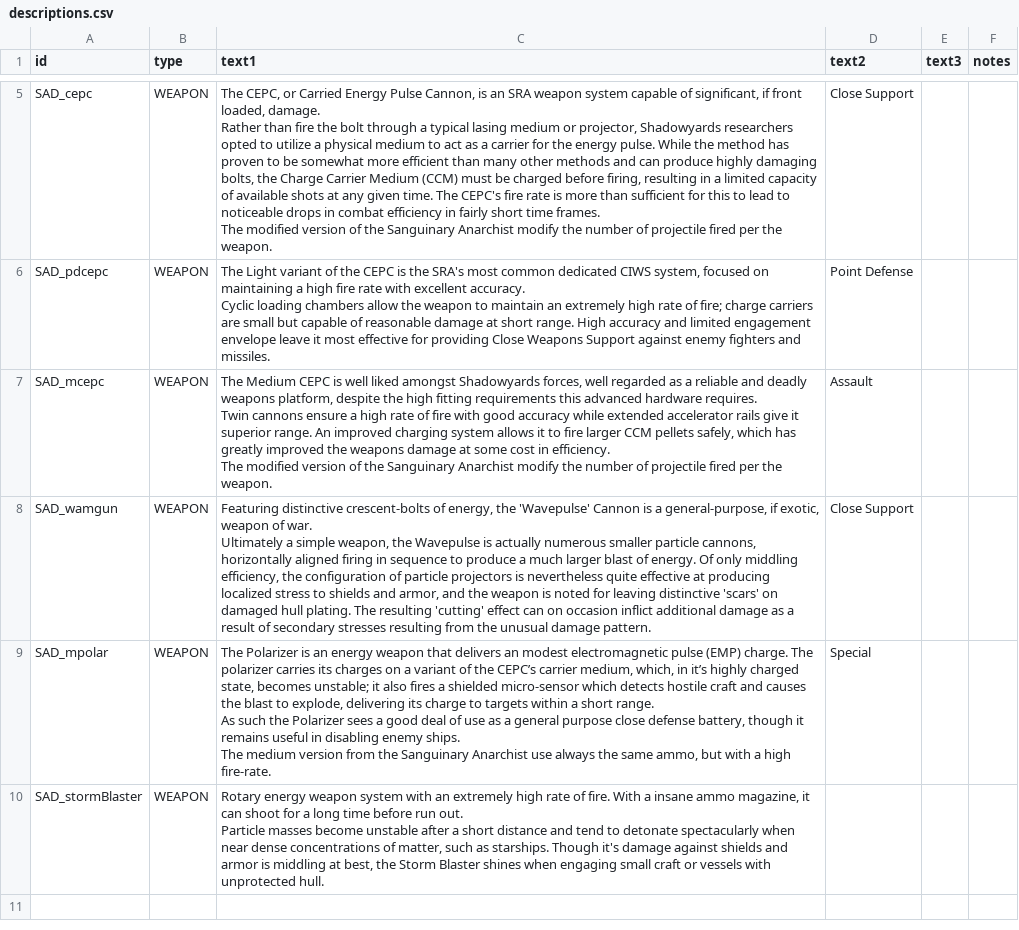
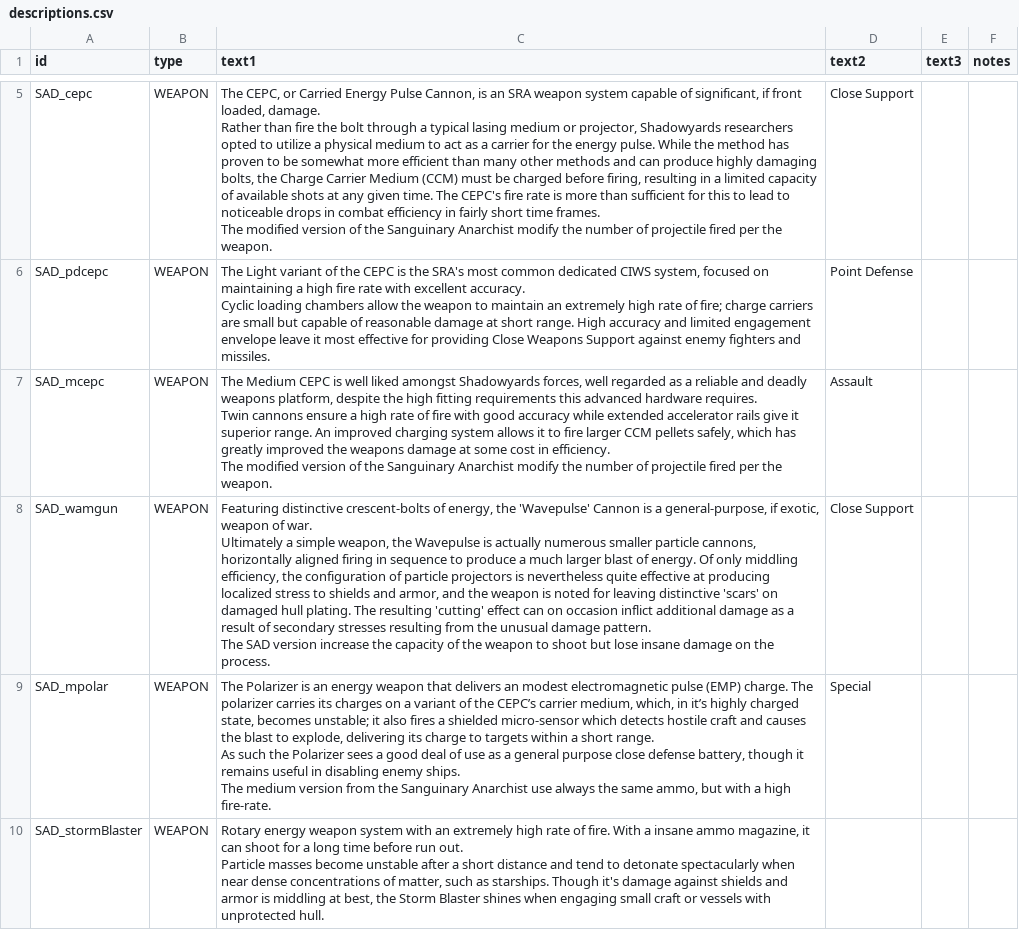
Before and after one commit to Snrasha/Sanguinary-Anarchistic-Defectors, a CSV file: data/strings/descriptions.csv, drawn as a sheet; only a part is shown, gaps mark what is left out; the shorter side is filled out with more unchanged rows; the diff covers the shown part only.

```diff
--- a/data/strings/descriptions.csv
+++ b/data/strings/descriptions.csv
@@ -25,5 +25,7 @@ Twin cannons ensure a high rate of fire with good accuracy while extended accele
 The modified version of the Sanguinary Anarchist modify the number of projectile fired per the weapon.",Assault,,
-SAD_wamgun,WEAPON,"Featuring distinctive crescent-bolts of energy, the 'Wavepulse' Cannon is a general-purpose, if exotic, weapon of war.
-
-Ultimately a simple weapon, the Wavepulse is actually numerous smaller particle cannons, horizontally aligned firing in sequence to produce a much larger blast of energy.  Of only middling efficiency, the configuration of particle projectors is nevertheless quite effective at producing localized stress to shields and armor, and the weapon is noted for leaving distinctive 'scars' on damaged hull plating.  The resulting 'cutting' effect can on occasion inflict additional damage as a result of secondary stresses resulting from the unusual damage pattern.",Close Support,,
+SAD_wamgun,WEAPON,"Featuring distinctive crescent-bolts of energy, the 'Wavepulse' Cannon is a general-purpose, if exotic, weapon of war.
+
+Ultimately a simple weapon, the Wavepulse is actually numerous smaller particle cannons, horizontally aligned firing in sequence to produce a much larger blast of energy.  Of only middling efficiency, the configuration of particle projectors is nevertheless quite effective at producing localized stress to shields and armor, and the weapon is noted for leaving distinctive 'scars' on damaged hull plating.  The resulting 'cutting' effect can on occasion inflict additional damage as a result of secondary stresses resulting from the unusual damage pattern.
+
+The SAD version increase the capacity of the weapon to shoot but lose insane damage on the process.",Close Support,,
 SAD_mpolar,WEAPON,"The Polarizer is an energy weapon that delivers an modest electromagnetic pulse (EMP) charge. The polarizer carries its charges on a variant of the CEPC’s carrier medium, which, in it’s highly charged state, becomes unstable; it also fires a shielded micro-sensor which detects hostile craft and causes the blast to explode, delivering its charge to targets within a short range.
```
Also changed, not shown: 2 added rows elsewhere in this file, 5 other files.
